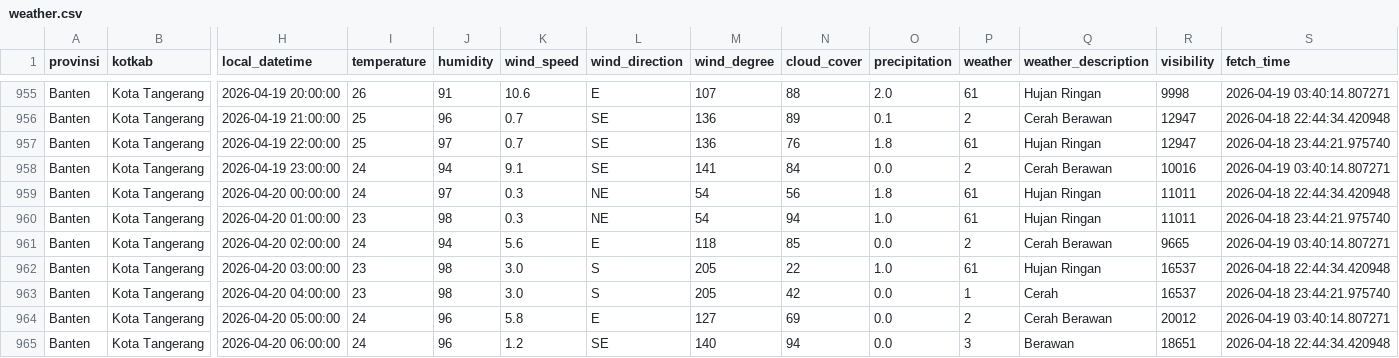
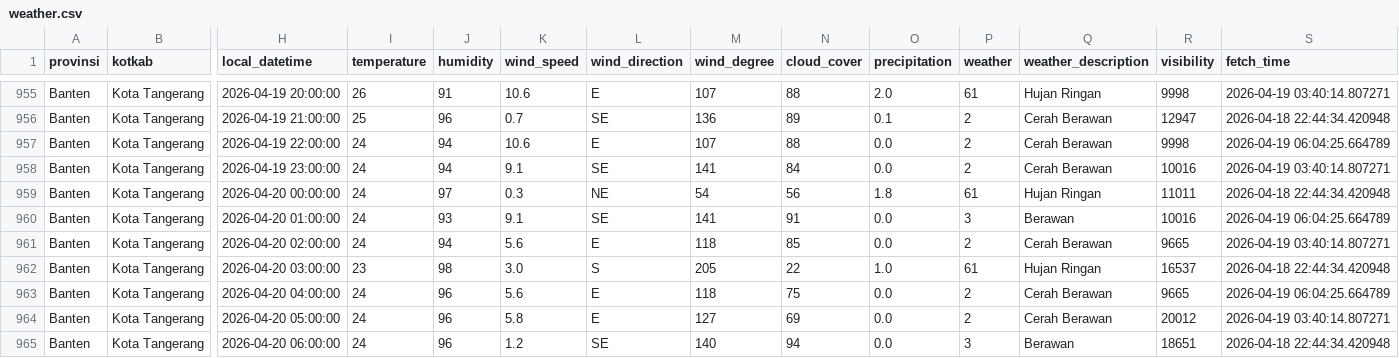
Before and after one commit to f2rra/Eksperimen_SML_Fathur, a CSV file: data/weather.csv, drawn as a sheet; only a part is shown, gaps mark what is left out; the diff covers the shown part only; the diff names each change by its address in the sheet, - before the commit and + after, or states it on an @@ line.

```diff
--- a/data/weather.csv
+++ b/data/weather.csv
-I957 (temperature): 25
+I957 (temperature): 24
-J957 (humidity): 97
+J957 (humidity): 94
-K957 (wind_speed): 0.7
+K957 (wind_speed): 10.6
-L957 (wind_direction): SE
+L957 (wind_direction): E
-M957 (wind_degree): 136
+M957 (wind_degree): 107
-N957 (cloud_cover): 76
+N957 (cloud_cover): 88
-O957 (precipitation): 1.8
+O957 (precipitation): 0.0
-P957 (weather): 61
+P957 (weather): 2
-Q957 (weather_description): Hujan Ringan
+Q957 (weather_description): Cerah Berawan
-R957 (visibility): 12947
+R957 (visibility): 9998
-S957 (fetch_time): 2026-04-18 23:44:21.975740
+S957 (fetch_time): 2026-04-19 06:04:25.664789
-I960 (temperature): 23
+I960 (temperature): 24
-J960 (humidity): 98
+J960 (humidity): 93
-K960 (wind_speed): 0.3
+K960 (wind_speed): 9.1
-L960 (wind_direction): NE
+L960 (wind_direction): SE
-M960 (wind_degree): 54
+M960 (wind_degree): 141
-N960 (cloud_cover): 94
+N960 (cloud_cover): 91
-O960 (precipitation): 1.0
+O960 (precipitation): 0.0
-P960 (weather): 61
+P960 (weather): 3
-Q960 (weather_description): Hujan Ringan
+Q960 (weather_description): Berawan
-R960 (visibility): 11011
+R960 (visibility): 10016
-S960 (fetch_time): 2026-04-18 23:44:21.975740
+S960 (fetch_time): 2026-04-19 06:04:25.664789
-I963 (temperature): 23
+I963 (temperature): 24
-J963 (humidity): 98
+J963 (humidity): 96
-K963 (wind_speed): 3.0
+K963 (wind_speed): 5.6
-L963 (wind_direction): S
+L963 (wind_direction): E
-M963 (wind_degree): 205
+M963 (wind_degree): 118
-N963 (cloud_cover): 42
+N963 (cloud_cover): 75
-P963 (weather): 1
+P963 (weather): 2
-Q963 (weather_description): Cerah
+Q963 (weather_description): Cerah Berawan
-R963 (visibility): 16537
+R963 (visibility): 9665
-S963 (fetch_time): 2026-04-18 23:44:21.975740
+S963 (fetch_time): 2026-04-19 06:04:25.664789
```
Also changed, not shown: 153 edited cells elsewhere in this file, preprocessing/weather_preprocessed.csv.
